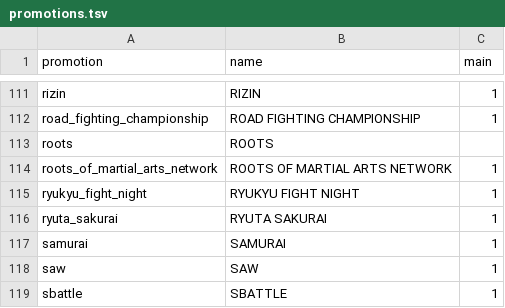
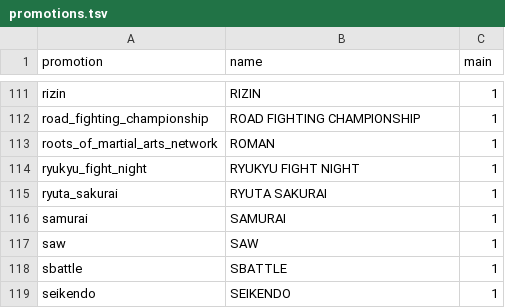
Before and after one commit to japan-mma-record/japan-mma-record.github.io, a TSV file: data/promotions.tsv, drawn as a sheet; only a part is shown, gaps mark what is left out; the shorter side is filled out with more unchanged rows.

```diff
--- a/data/promotions.tsv
+++ b/data/promotions.tsv
@@ -112,4 +112,3 @@ rizin	RIZIN	1
 road_fighting_championship	ROAD FIGHTING CHAMPIONSHIP	1
-roots	ROOTS	
-roots_of_martial_arts_network	ROOTS OF MARTIAL ARTS NETWORK	1
+roots_of_martial_arts_network	ROMAN	1
 ryukyu_fight_night	RYUKYU FIGHT NIGHT	1
```
Also changed, not shown: data/core/fighters.tsv, 2 other files.
